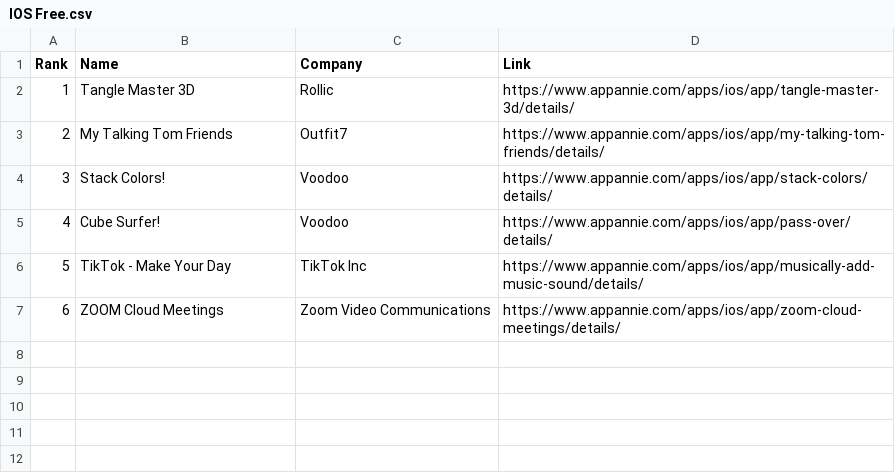
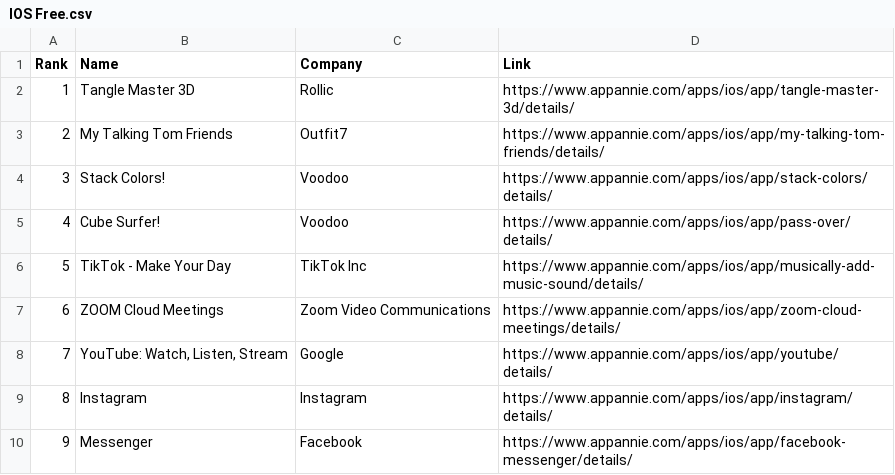
Before and after one commit to timurasif/Appannie, a CSV file: IOS Free.csv, drawn as a sheet.

```diff
--- a/IOS Free.csv
+++ b/IOS Free.csv
@@ -7 +7,4 @@ Rank,Name,Company,Link
 6,ZOOM Cloud Meetings,Zoom Video Communications,https://www.appannie.com/apps/ios/app/zoom-cloud-meetings/details/
+7,"YouTube: Watch, Listen, Stream",Google,https://www.appannie.com/apps/ios/app/youtube/details/
+8,Instagram,Instagram,https://www.appannie.com/apps/ios/app/instagram/details/
+9,Messenger,Facebook,https://www.appannie.com/apps/ios/app/facebook-messenger/details/
```
Also changed, not shown: IOS Free Old.csv, 1 other file.
